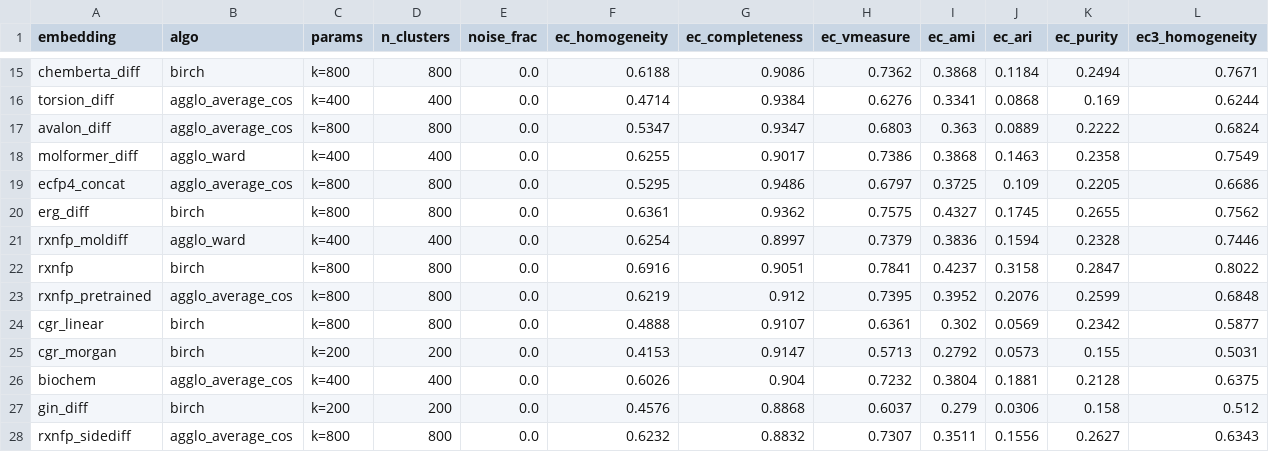
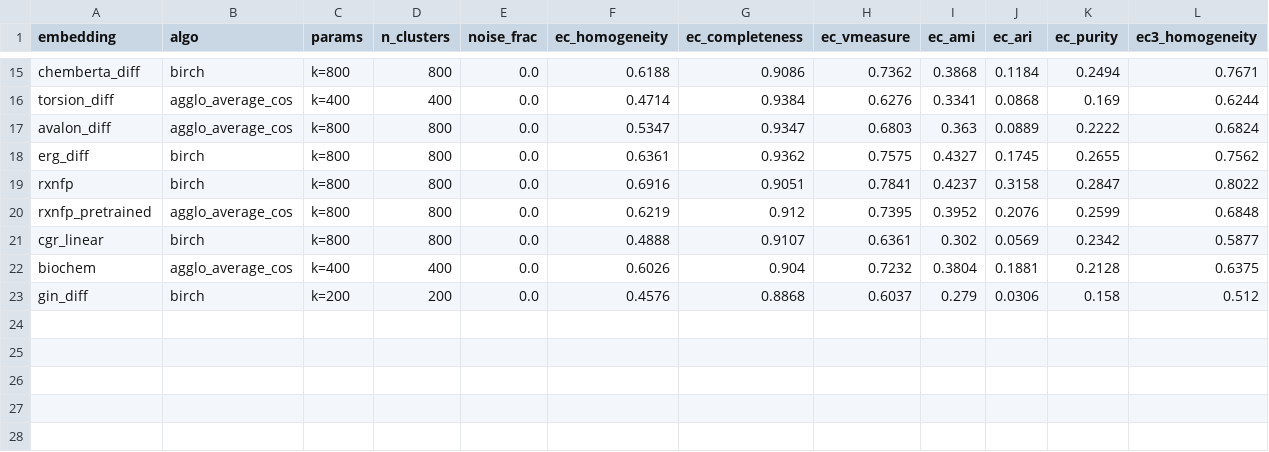
Before and after one commit to Ray16/ModelSEED_FAISS, a CSV file: rxnfp_clustering/summary_best_per_embedding.csv, drawn as a sheet; only a part is shown, gaps mark what is left out; rows hold the shown columns only; the diff names each change by its address in the sheet, - before the commit and + after, or states it on an @@ line.

```diff
--- a/rxnfp_clustering/summary_best_per_embedding.csv
+++ b/rxnfp_clustering/summary_best_per_embedding.csv
-row 18: molformer_diff | agglo_ward | k=400 | 400 | 0.0 | 0.6255 | 0.9017 | 0.7386 | 0.3868 | 0.1463 | 0.2358 | 0.7549
-row 19: ecfp4_concat | agglo_average_cos | k=800 | 800 | 0.0 | 0.5295 | 0.9486 | 0.6797 | 0.3725 | 0.109 | 0.2205 | 0.6686
-row 21: rxnfp_moldiff | agglo_ward | k=400 | 400 | 0.0 | 0.6254 | 0.8997 | 0.7379 | 0.3836 | 0.1594 | 0.2328 | 0.7446
-row 25: cgr_morgan | birch | k=200 | 200 | 0.0 | 0.4153 | 0.9147 | 0.5713 | 0.2792 | 0.0573 | 0.155 | 0.5031
-row 28: rxnfp_sidediff | agglo_average_cos | k=800 | 800 | 0.0 | 0.6232 | 0.8832 | 0.7307 | 0.3511 | 0.1556 | 0.2627 | 0.6343
```
Also changed, not shown: 10 other files.
